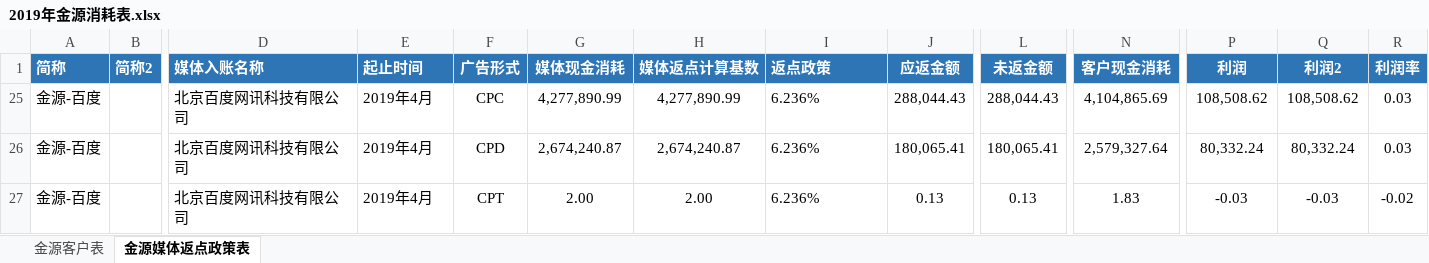
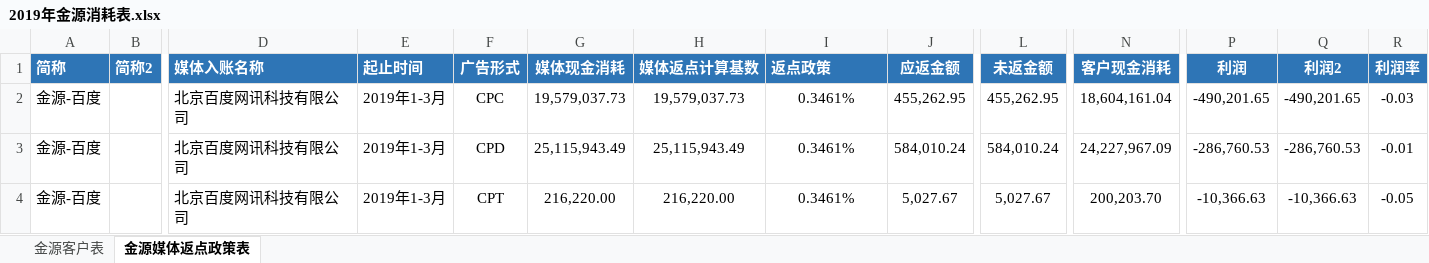
Before and after one commit to o-f-m/-, an Excel workbook: 2019年金源消耗表.xlsx, sheet 金源媒体返点政策表, drawn as a sheet; only a part is shown, gaps mark what is left out; values as stored, in another font and other column widths than the file's, no borders; addresses are those after the commit; the diff covers the shown part only; the diff names each change by its address in the sheet, - before the commit and + after, or states it on an @@ line.

```diff
--- a/2019年金源消耗表.xlsx (sheet 金源媒体返点政策表)
+++ b/2019年金源消耗表.xlsx (sheet 金源媒体返点政策表)
-E2:E4 (起止时间): 2019年4月
+E2:E4 (起止时间): 2019年1-3月
-G2 (媒体现金消耗): 4,277,890.99
+G2 (媒体现金消耗): 19,579,037.73
-H2 (媒体返点计算基数): 4,277,890.99
+H2 (媒体返点计算基数): 19,579,037.73
-I2:I4 (返点政策): 6.236%
+I2:I4 (返点政策): 0.3461%
-I2:I4 alignment: left
+I2:I4 alignment: center
-J2 (应返金额): 288,044.43
+J2 (应返金额): 455,262.95
-L2 (未返金额): 288,044.43
+L2 (未返金额): 455,262.95
-N2 (客户现金消耗): 4,104,865.69
+N2 (客户现金消耗): 18,604,161.04
-P2 (利润): 108,508.62
+P2 (利润): -490,201.65
-Q2 (利润2): 108,508.62
+Q2 (利润2): -490,201.65
-R2 (利润率): 0.03
+R2 (利润率): -0.03
-G3 (媒体现金消耗): 2,674,240.87
+G3 (媒体现金消耗): 25,115,943.49
-H3 (媒体返点计算基数): 2,674,240.87
+H3 (媒体返点计算基数): 25,115,943.49
-J3 (应返金额): 180,065.41
+J3 (应返金额): 584,010.24
-L3 (未返金额): 180,065.41
+L3 (未返金额): 584,010.24
-N3 (客户现金消耗): 2,579,327.64
+N3 (客户现金消耗): 24,227,967.09
-P3 (利润): 80,332.24
+P3 (利润): -286,760.53
-Q3 (利润2): 80,332.24
+Q3 (利润2): -286,760.53
-R3 (利润率): 0.03
+R3 (利润率): -0.01
-G4 (媒体现金消耗): 2.00
+G4 (媒体现金消耗): 216,220.00
-H4 (媒体返点计算基数): 2.00
+H4 (媒体返点计算基数): 216,220.00
-J4 (应返金额): 0.13
+J4 (应返金额): 5,027.67
-L4 (未返金额): 0.13
+L4 (未返金额): 5,027.67
-N4 (客户现金消耗): 1.83
+N4 (客户现金消耗): 200,203.70
-P4 (利润): -0.03
+P4 (利润): -10,366.63
-Q4 (利润2): -0.03
+Q4 (利润2): -10,366.63
-R4 (利润率): -0.02
+R4 (利润率): -0.05
```
Also changed, not shown: 62 hidden or unhidden rows, 61 edited cells and cell formats elsewhere in this sheet, sheet 金源客户表, formulas that keep their value.
